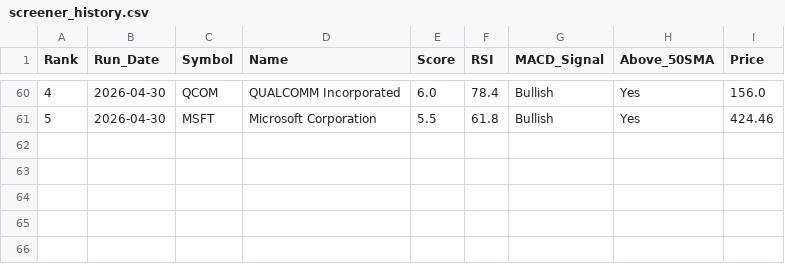
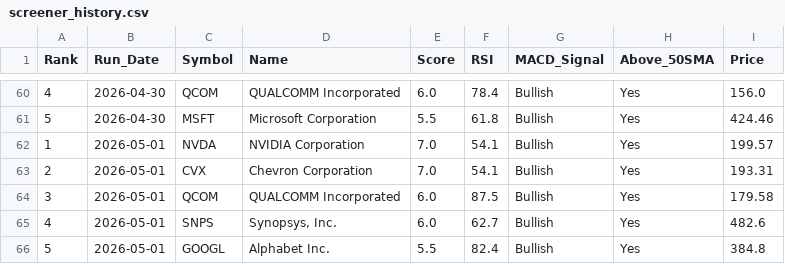
Before and after one commit to chandupal11/Rev-Ops-Forecasting-Agent, a CSV file: screener_history.csv, drawn as a sheet; only a part is shown, gaps mark what is left out; the diff names each change by its address in the sheet, - before the commit and + after, or states it on an @@ line.

```diff
--- a/screener_history.csv
+++ b/screener_history.csv
+row 62: 1 | 2026-05-01 | NVDA | NVIDIA Corporation | 7.0 | 54.1 | Bullish | Yes | 199.57
+row 63: 2 | 2026-05-01 | CVX | Chevron Corporation | 7.0 | 54.1 | Bullish | Yes | 193.31
+row 64: 3 | 2026-05-01 | QCOM | QUALCOMM Incorporated | 6.0 | 87.5 | Bullish | Yes | 179.58
+row 65: 4 | 2026-05-01 | SNPS | Synopsys, Inc. | 6.0 | 62.7 | Bullish | Yes | 482.6
+row 66: 5 | 2026-05-01 | GOOGL | Alphabet Inc. | 5.5 | 82.4 | Bullish | Yes | 384.8
```
Also changed, not shown: screener_results.csv.
